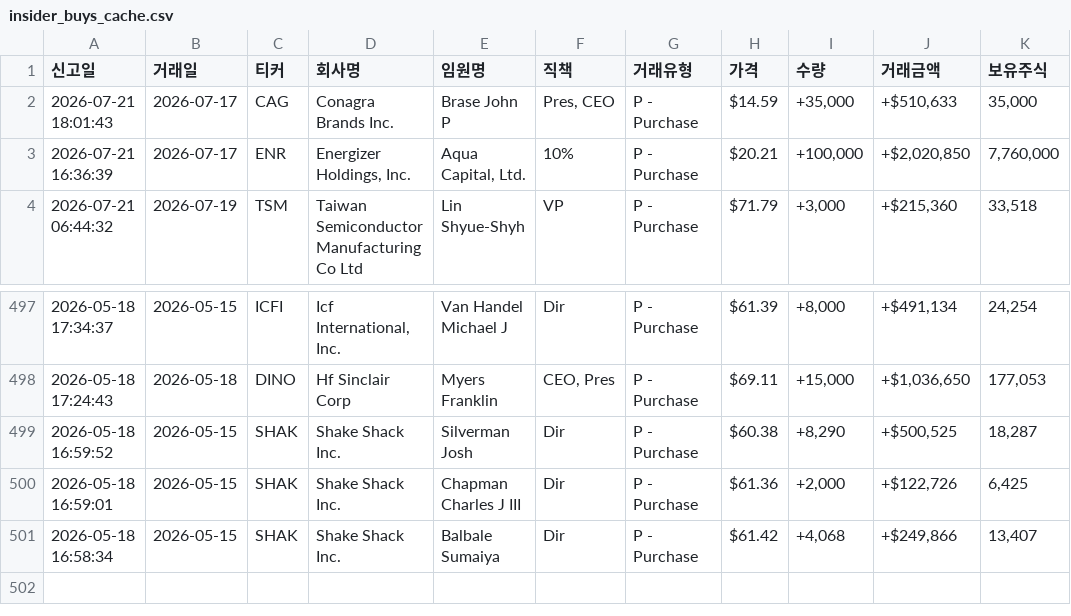
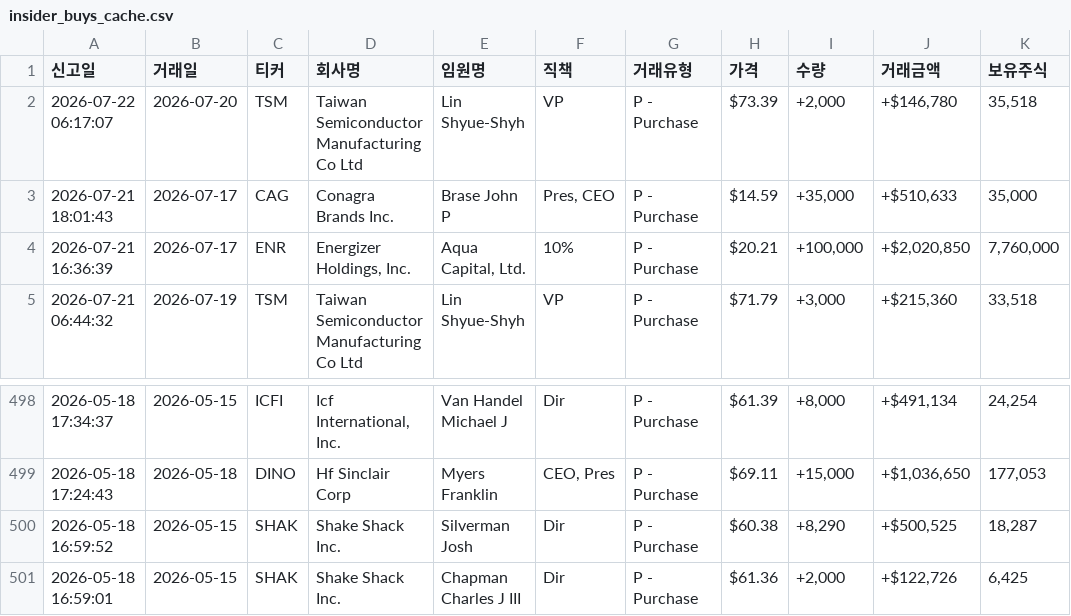
Before and after one commit to dicacros-gif/claude, a CSV file: data/insider_buys_cache.csv, drawn as a sheet; only a part is shown, gaps mark what is left out.

```diff
--- a/data/insider_buys_cache.csv
+++ b/data/insider_buys_cache.csv
@@ -1,2 +1,3 @@
 신고일,거래일,티커,회사명,임원명,직책,거래유형,가격,수량,거래금액,보유주식
+2026-07-22 06:17:07,2026-07-20,TSM,Taiwan Semiconductor Manufacturing Co Ltd,Lin Shyue-Shyh,VP,P - Purchase,$73.39,"+2,000","+$146,780","35,518"
 2026-07-21 18:01:43,2026-07-17,CAG,Conagra Brands Inc.,Brase John P,"Pres, CEO",P - Purchase,$14.59,"+35,000","+$510,633","35,000"
@@ -500,2 +501 @@
 2026-05-18 16:59:01,2026-05-15,SHAK,Shake Shack Inc.,Chapman Charles J III,Dir,P - Purchase,$61.36,"+2,000","+$122,726","6,425"
-2026-05-18 16:58:34,2026-05-15,SHAK,Shake Shack Inc.,Balbale Sumaiya,Dir,P - Purchase,$61.42,"+4,068","+$249,866","13,407"
```
Also changed, not shown: data/flow_history.csv, 4 other files.
